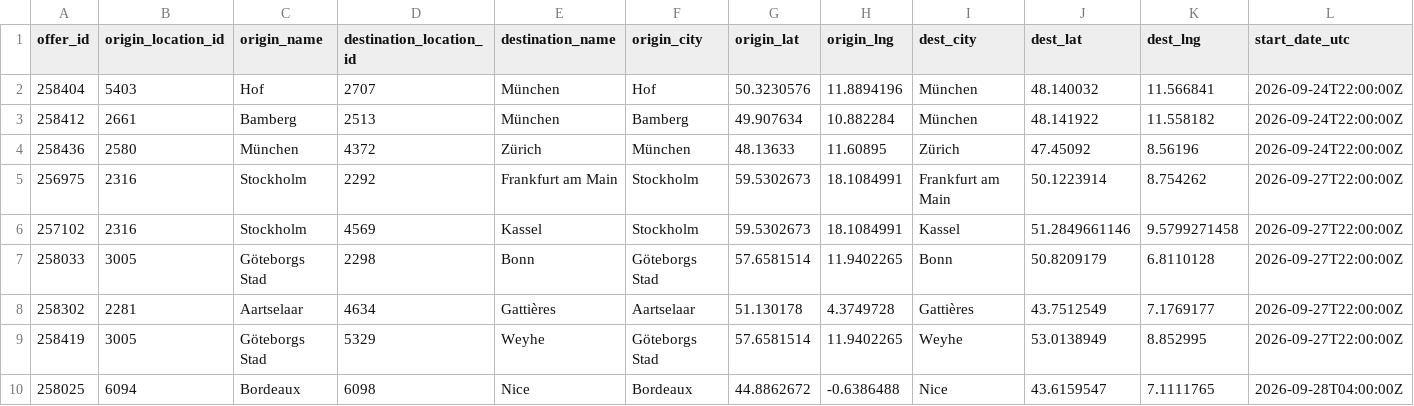
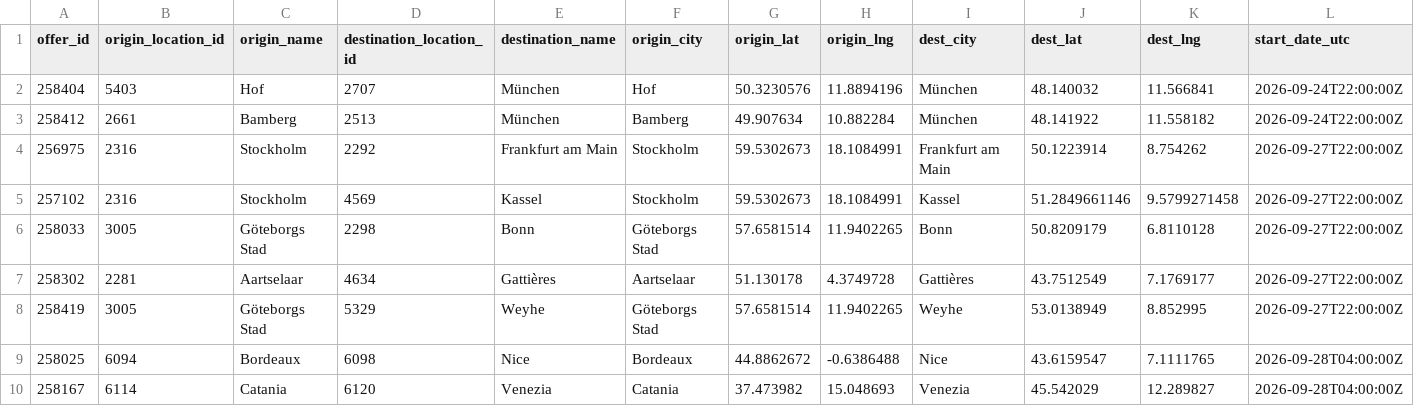
Before and after one commit to zbtwzwht8z-cloud/eurokaefer, a CSV file: data/movacar_offers.csv, drawn as a sheet; only a part is shown; the shorter side is filled out with more unchanged rows; rows hold the shown columns only; the diff names each change by its address in the sheet, - before the commit and + after, or states it on an @@ line.

```diff
--- a/data/movacar_offers.csv
+++ b/data/movacar_offers.csv
-row 4: 258436 | 2580 | München | 4372 | Zürich | München | 48.13633 | 11.60895 | Zürich | 47.45092 | 8.56196 | 2026-09-24T22:00:00Z
```
Also changed, not shown: 1 other file.
